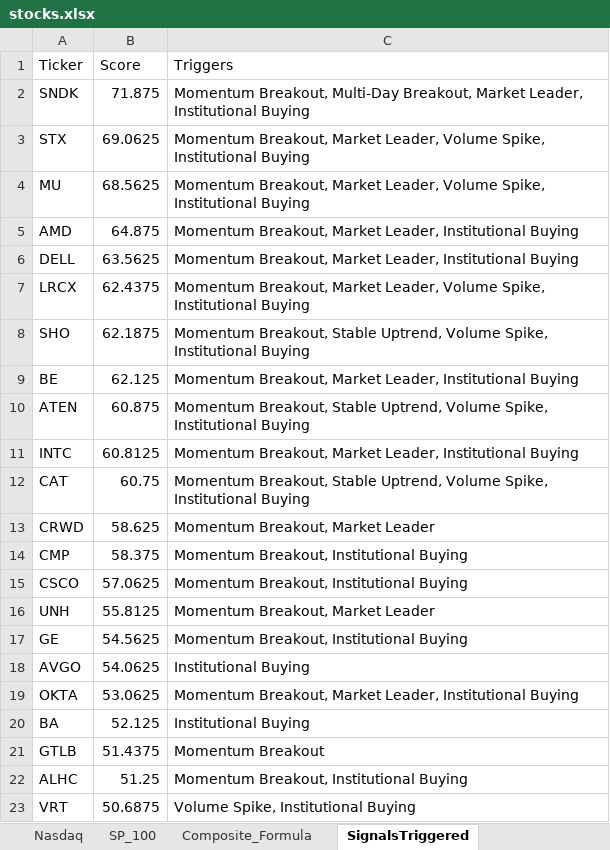
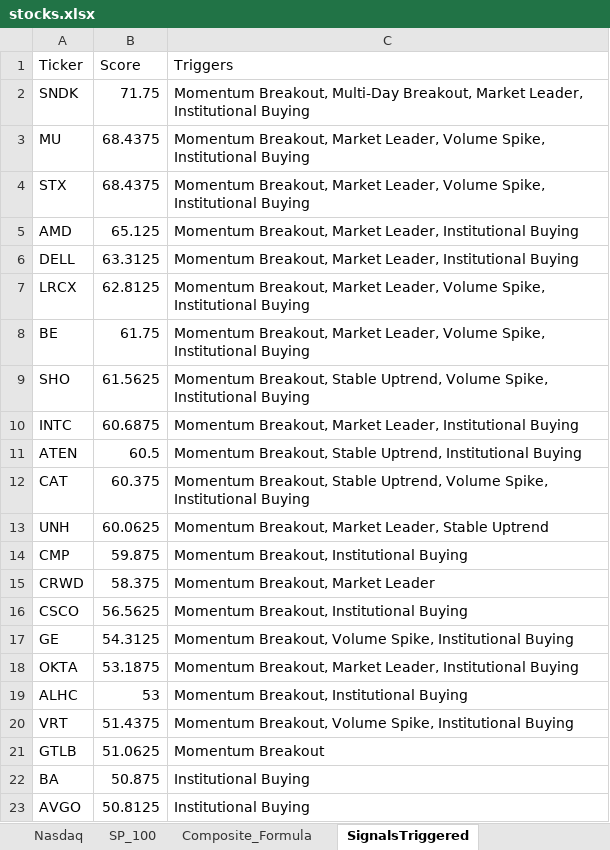
Before and after one commit to srijaipur/stocks-analytics-engine, an Excel workbook: stocks.xlsx, sheet SignalsTriggered, drawn as a sheet; only a part is shown; values as stored, in another font and other column widths than the file's, no borders; removed rows and columns are numbered as before the commit, all else as after; the diff covers the shown part only; the diff names each change by its address in the sheet, - before the commit and + after, or states it on an @@ line.

```diff
--- a/stocks.xlsx (sheet SignalsTriggered)
+++ b/stocks.xlsx (sheet SignalsTriggered)
-B2 (Score): 71.875
+B2 (Score): 71.75
-row 3: STX | 69.0625 | Momentum Breakout, Market Leader, Volume Spike, Institutional Buying
-B3 (Score): 68.5625
+B3 (Score): 68.4375
+row 4: STX | 68.4375 | Momentum Breakout, Market Leader, Volume Spike, Institutional Buying
-B5 (Score): 64.875
+B5 (Score): 65.125
-B6 (Score): 63.5625
+B6 (Score): 63.3125
-B7 (Score): 62.4375
+B7 (Score): 62.8125
+row 8: BE | 61.75 | Momentum Breakout, Market Leader, Volume Spike, Institutional Buying
-B9 (Score): 62.1875
+B9 (Score): 61.5625
-row 9: BE | 62.125 | Momentum Breakout, Market Leader, Institutional Buying
-row 10: ATEN | 60.875 | Momentum Breakout, Stable Uptrend, Volume Spike, Institutional Buying
-B10 (Score): 60.8125
+B10 (Score): 60.6875
+row 11: ATEN | 60.5 | Momentum Breakout, Stable Uptrend, Institutional Buying
-B12 (Score): 60.75
+B12 (Score): 60.375
-row 13: CRWD | 58.625 | Momentum Breakout, Market Leader
+row 13: UNH | 60.0625 | Momentum Breakout, Market Leader, Stable Uptrend
-B14 (Score): 58.375
+B14 (Score): 59.875
+row 15: CRWD | 58.375 | Momentum Breakout, Market Leader
-B16 (Score): 57.0625
+B16 (Score): 56.5625
-row 16: UNH | 55.8125 | Momentum Breakout, Market Leader
-B17 (Score): 54.5625
+B17 (Score): 54.3125
-C17 (Triggers): Momentum Breakout, Institutional Buying
+C17 (Triggers): Momentum Breakout, Volume Spike, Institutional Buying
-row 18: AVGO | 54.0625 | Institutional Buying
-B18 (Score): 53.0625
+B18 (Score): 53.1875
-row 20: BA | 52.125 | Institutional Buying
-row 21: GTLB | 51.4375 | Momentum Breakout
-B19 (Score): 51.25
+B19 (Score): 53
-B20 (Score): 50.6875
+B20 (Score): 51.4375
-C20 (Triggers): Volume Spike, Institutional Buying
+C20 (Triggers): Momentum Breakout, Volume Spike, Institutional Buying
+row 21: GTLB | 51.0625 | Momentum Breakout
+row 22: BA | 50.875 | Institutional Buying
+row 23: AVGO | 50.8125 | Institutional Buying
```
Also changed, not shown: 10 added rows, 10 removed rows and 19 edited cells elsewhere in this sheet, sheet ScoresCurrent, sheet ScoresPreviousDay, 3 other files.
